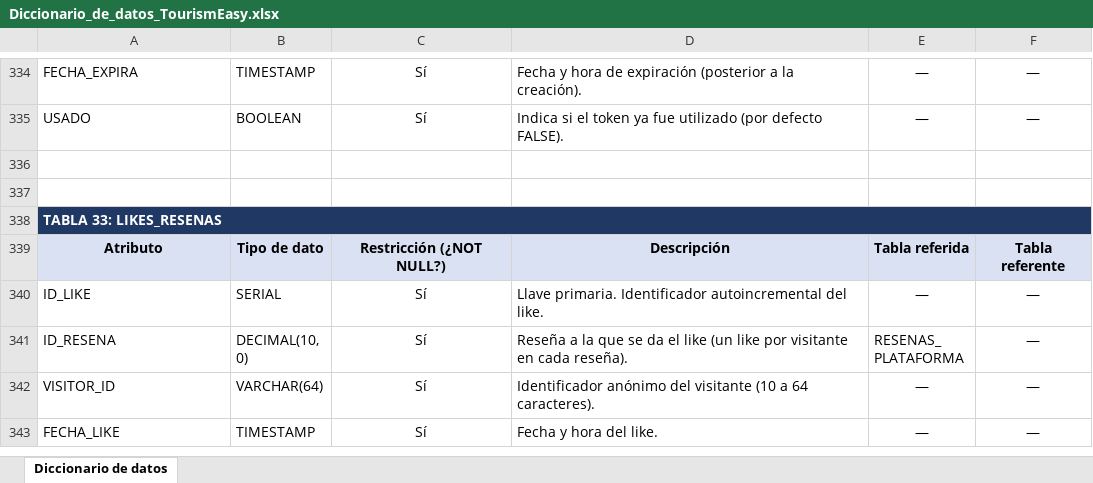
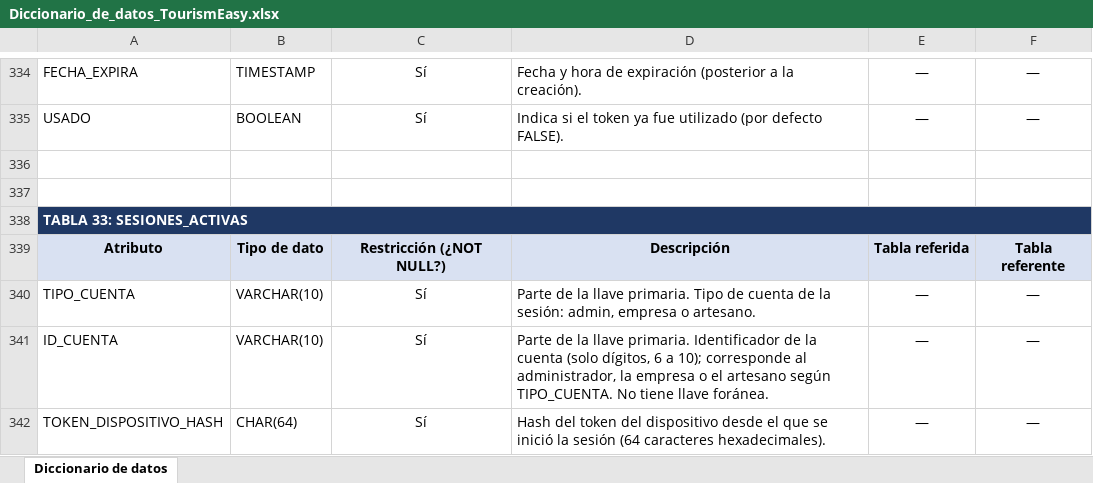
Before and after one commit to manolora67-cloud/Tourismeasy, an Excel workbook: db/Diccionario_de_datos_TourismEasy.xlsx, sheet Diccionario de datos, drawn as a sheet; only a part is shown, gaps mark what is left out; the shorter side is filled out with more unchanged rows; values as stored, in another font and other column widths than the file's, no borders; the diff covers the shown part only; the diff names each change by its address in the sheet, - before the commit and + after, or states it on an @@ line.

```diff
--- a/db/Diccionario_de_datos_TourismEasy.xlsx (sheet Diccionario de datos)
+++ b/db/Diccionario_de_datos_TourismEasy.xlsx (sheet Diccionario de datos)
-A338: TABLA 33: LIKES_RESENAS
+A338: TABLA 33: SESIONES_ACTIVAS
+row 339: Atributo | Tipo de dato | Restricción (¿NOT NULL?) | Descripción | Tabla referida | Tabla referente
+row 340: TIPO_CUENTA | VARCHAR(10) | Sí | Parte de la llave primaria. Tipo de cuenta de la sesión: admin, empresa o artesano. | — | —
+row 341: ID_CUENTA | VARCHAR(10) | Sí | Parte de la llave primaria. Identificador de la cuenta (solo dígitos, 6 a 10); corresponde al administrador, la empresa o el artesano según TIPO_CUENTA. No tiene llave foránea. | — | —
+row 342: TOKEN_DISPOSITIVO_HASH | CHAR(64) | Sí | Hash del token del dispositivo desde el que se inició la sesión (64 caracteres hexadecimales). | — | —
```
Also changed, not shown: 5 added rows and 10 edited cells elsewhere in this sheet, 8 other files.
